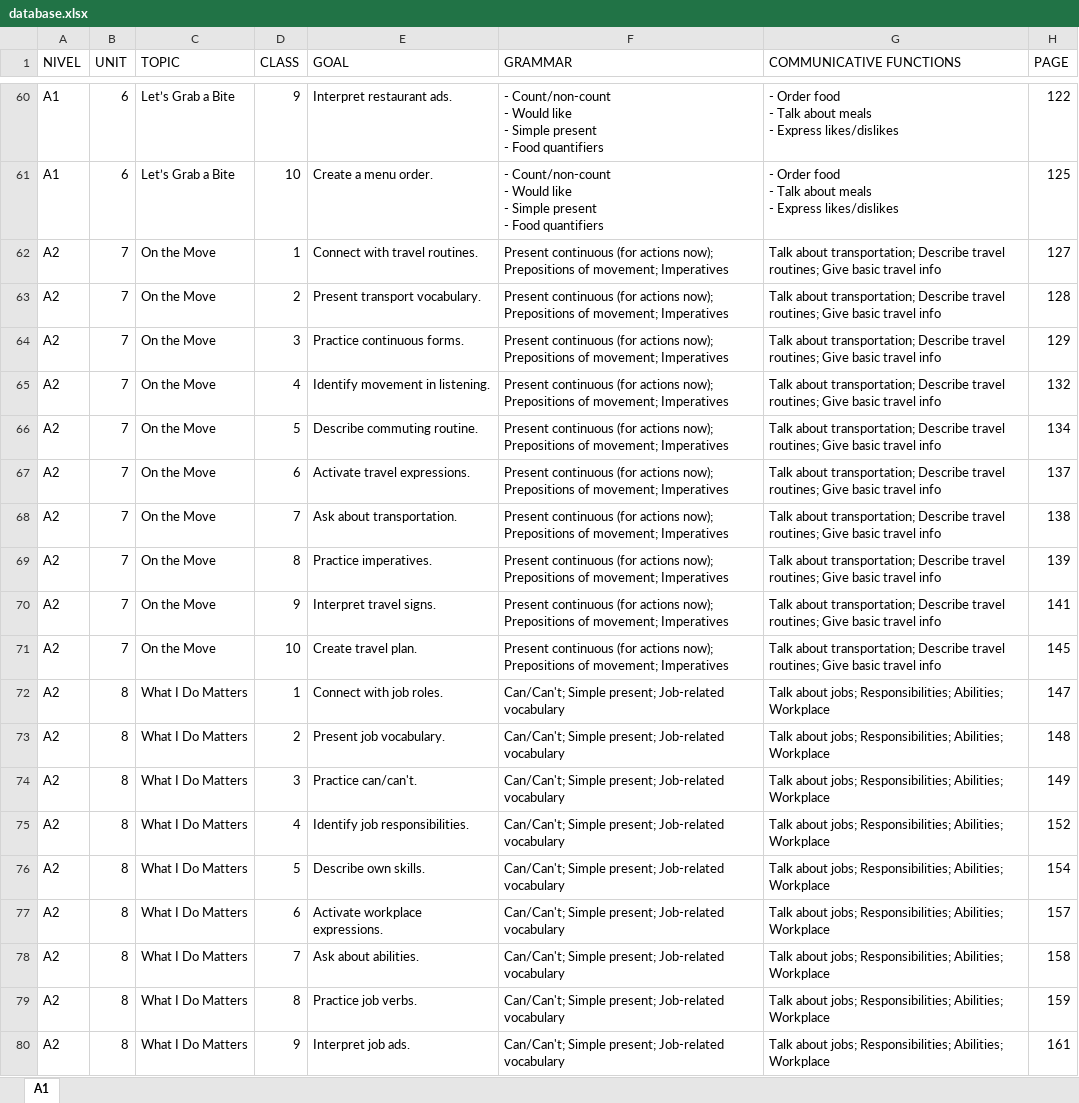
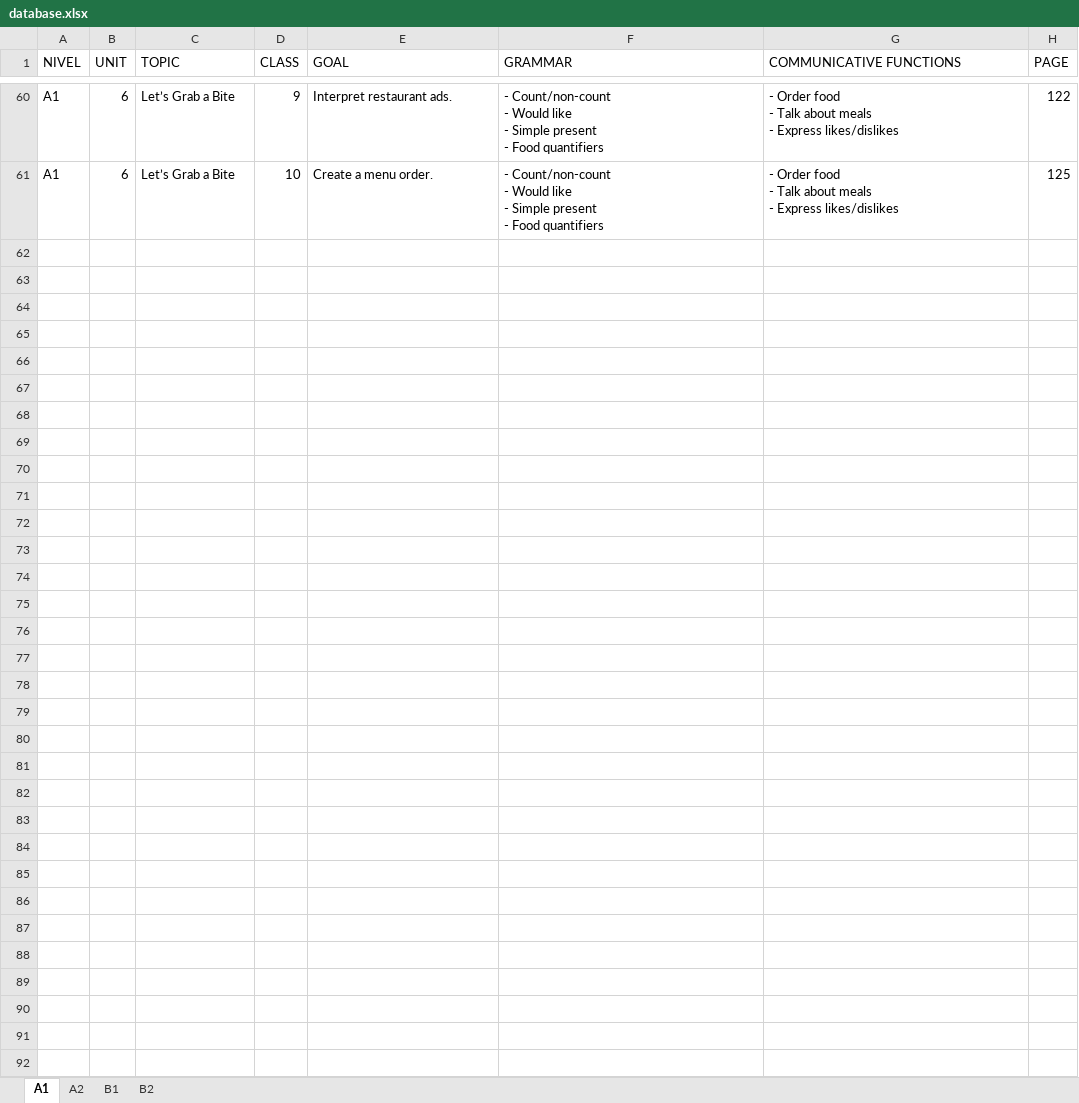
Before and after one commit to Chinasky12/lesson-planner-ai, an Excel workbook: database.xlsx, sheet A1, drawn as a sheet; only a part is shown, gaps mark what is left out; values as stored, in another font and other column widths than the file's, no borders; charts and pictures not drawn; the diff covers the shown part only; the diff names each change by its address in the sheet, - before the commit and + after, or states it on an @@ line.

```diff
--- a/database.xlsx (sheet A1)
+++ b/database.xlsx (sheet A1)
+sheet tab: A2
+sheet tab: B1
+sheet tab: B2
-row 62: A2 | 7 | On the Move | 1 | Connect with travel routines. | Present continuous (for actions now); Prepositions of movement; Imperatives | Talk about transportation; Describe travel routines; Give basic travel info | 127
-row 63: A2 | 7 | On the Move | 2 | Present transport vocabulary. | Present continuous (for actions now); Prepositions of movement; Imperatives | Talk about transportation; Describe travel routines; Give basic travel info | 128
-row 64: A2 | 7 | On the Move | 3 | Practice continuous forms. | Present continuous (for actions now); Prepositions of movement; Imperatives | Talk about transportation; Describe travel routines; Give basic travel info | 129
-row 65: A2 | 7 | On the Move | 4 | Identify movement in listening. | Present continuous (for actions now); Prepositions of movement; Imperatives | Talk about transportation; Describe travel routines; Give basic travel info | 132
-row 66: A2 | 7 | On the Move | 5 | Describe commuting routine. | Present continuous (for actions now); Prepositions of movement; Imperatives | Talk about transportation; Describe travel routines; Give basic travel info | 134
-row 67: A2 | 7 | On the Move | 6 | Activate travel expressions. | Present continuous (for actions now); Prepositions of movement; Imperatives | Talk about transportation; Describe travel routines; Give basic travel info | 137
-row 68: A2 | 7 | On the Move | 7 | Ask about transportation. | Present continuous (for actions now); Prepositions of movement; Imperatives | Talk about transportation; Describe travel routines; Give basic travel info | 138
-row 69: A2 | 7 | On the Move | 8 | Practice imperatives. | Present continuous (for actions now); Prepositions of movement; Imperatives | Talk about transportation; Describe travel routines; Give basic travel info | 139
-row 70: A2 | 7 | On the Move | 9 | Interpret travel signs. | Present continuous (for actions now); Prepositions of movement; Imperatives | Talk about transportation; Describe travel routines; Give basic travel info | 141
-row 71: A2 | 7 | On the Move | 10 | Create travel plan. | Present continuous (for actions now); Prepositions of movement; Imperatives | Talk about transportation; Describe travel routines; Give basic travel info | 145
-row 72: A2 | 8 | What I Do Matters | 1 | Connect with job roles. | Can/Can't; Simple present; Job-related vocabulary | Talk about jobs; Responsibilities; Abilities; Workplace | 147
-row 73: A2 | 8 | What I Do Matters | 2 | Present job vocabulary. | Can/Can't; Simple present; Job-related vocabulary | Talk about jobs; Responsibilities; Abilities; Workplace | 148
-row 74: A2 | 8 | What I Do Matters | 3 | Practice can/can't. | Can/Can't; Simple present; Job-related vocabulary | Talk about jobs; Responsibilities; Abilities; Workplace | 149
-row 75: A2 | 8 | What I Do Matters | 4 | Identify job responsibilities. | Can/Can't; Simple present; Job-related vocabulary | Talk about jobs; Responsibilities; Abilities; Workplace | 152
-row 76: A2 | 8 | What I Do Matters | 5 | Describe own skills. | Can/Can't; Simple present; Job-related vocabulary | Talk about jobs; Responsibilities; Abilities; Workplace | 154
-row 77: A2 | 8 | What I Do Matters | 6 | Activate workplace expressions. | Can/Can't; Simple present; Job-related vocabulary | Talk about jobs; Responsibilities; Abilities; Workplace | 157
-row 78: A2 | 8 | What I Do Matters | 7 | Ask about abilities. | Can/Can't; Simple present; Job-related vocabulary | Talk about jobs; Responsibilities; Abilities; Workplace | 158
-row 79: A2 | 8 | What I Do Matters | 8 | Practice job verbs. | Can/Can't; Simple present; Job-related vocabulary | Talk about jobs; Responsibilities; Abilities; Workplace | 159
-row 80: A2 | 8 | What I Do Matters | 9 | Interpret job ads. | Can/Can't; Simple present; Job-related vocabulary | Talk about jobs; Responsibilities; Abilities; Workplace | 161
```
Also changed, not shown: 201 removed rows elsewhere in this sheet, charts or pictures.
